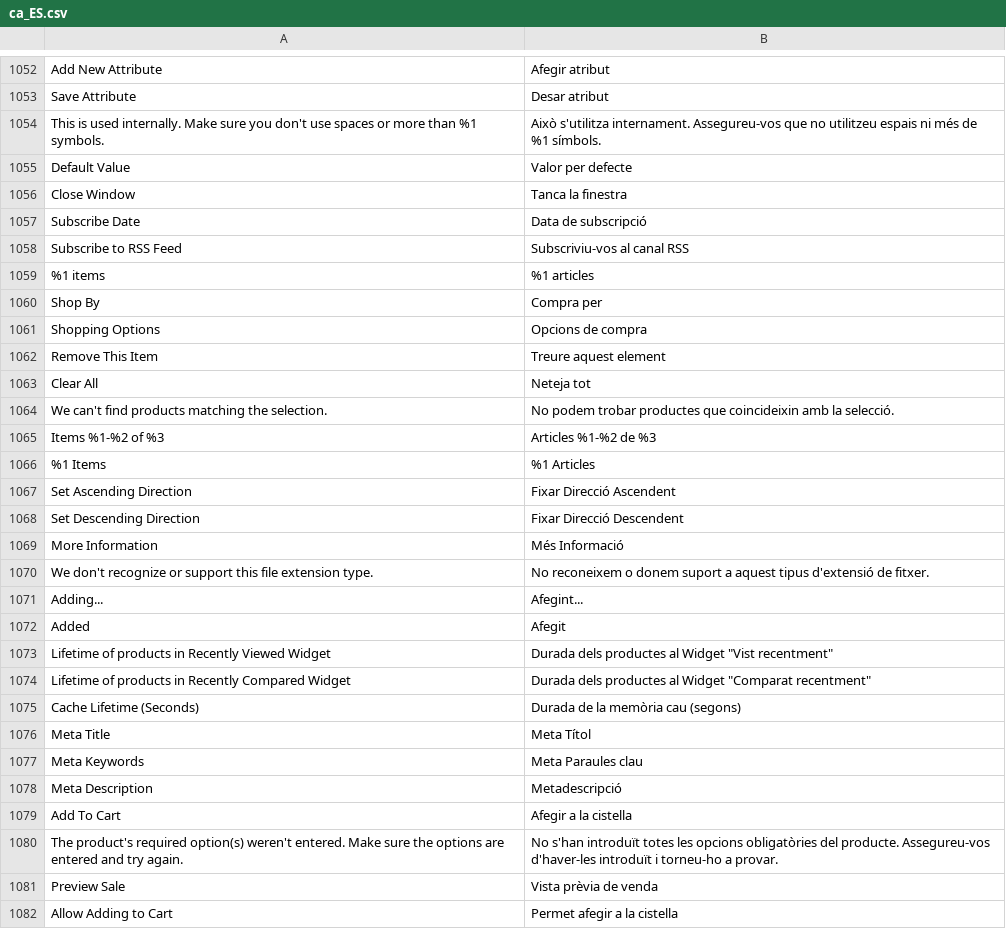
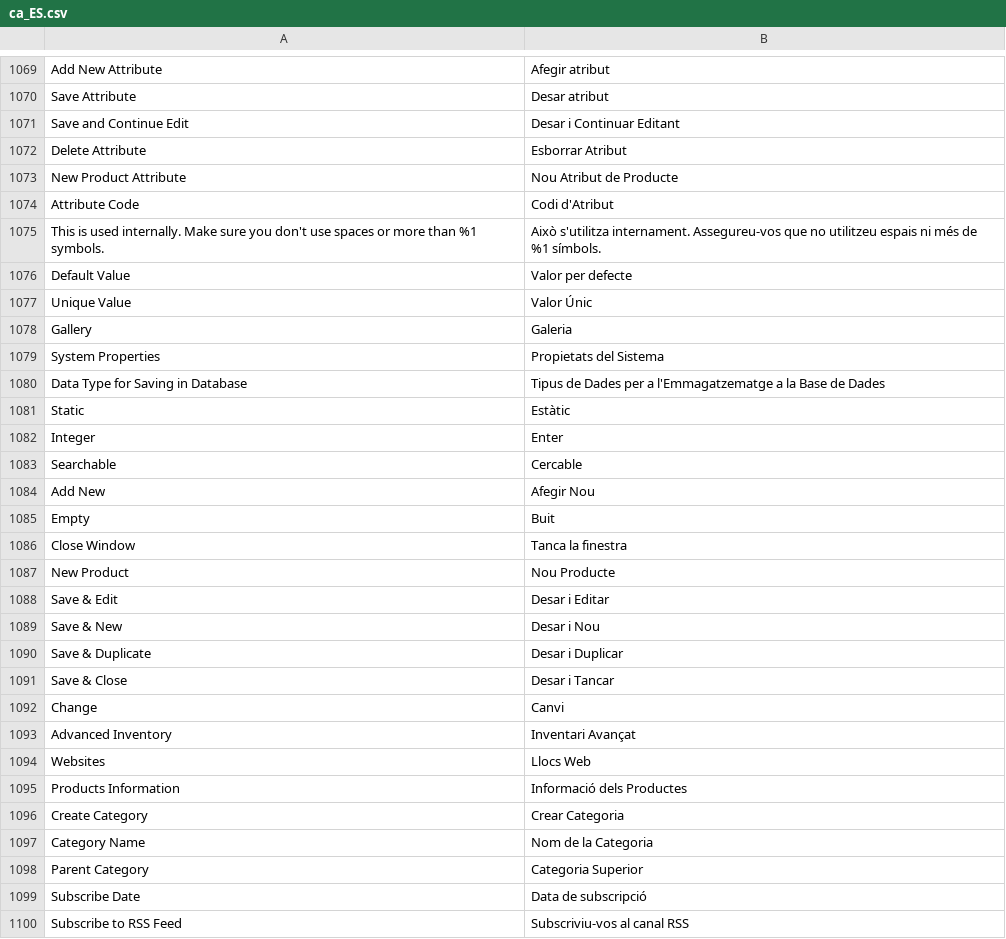
Before and after one commit to magento-l10n/language-ca_ES, a CSV file: ca_ES.csv, drawn as a sheet; only a part is shown, gaps mark what is left out; the shorter side is filled out with more unchanged rows; the diff covers the shown part only; the diff names each change by its address in the sheet, - before the commit and + after, or states it on an @@ line.

Commit message:
Updating translations from Crowdin.

```diff
--- a/ca_ES.csv
+++ b/ca_ES.csv
+row 1071: Save and Continue Edit | Desar i Continuar Editant
+row 1072: Delete Attribute | Esborrar Atribut
+row 1073: New Product Attribute | Nou Atribut de Producte
+row 1074: Attribute Code | Codi d'Atribut
+row 1077: Unique Value | Valor Únic
+row 1078: Gallery | Galeria
+row 1079: System Properties | Propietats del Sistema
+row 1080: Data Type for Saving in Database | Tipus de Dades per a l'Emmagatzematge a la Base de Dades
+row 1081: Static | Estàtic
+row 1082: Integer | Enter
+row 1083: Searchable | Cercable
+row 1084: Add New | Afegir Nou
+row 1085: Empty | Buit
+row 1087: New Product | Nou Producte
+row 1088: Save & Edit | Desar i Editar
+row 1089: Save & New | Desar i Nou
+row 1090: Save & Duplicate | Desar i Duplicar
+row 1091: Save & Close | Desar i Tancar
@@ row 1609 moved to row 1092: Change @@
+row 1093: Advanced Inventory | Inventari Avançat
+row 1094: Websites | Llocs Web
+row 1095: Products Information | Informació dels Productes
+row 1096: Create Category | Crear Categoria
+row 1097: Category Name | Nom de la Categoria
+row 1098: Parent Category | Categoria Superior
```
Also changed, not shown: 22 added rows and 2 moved rows elsewhere in this file, 1 other file.
